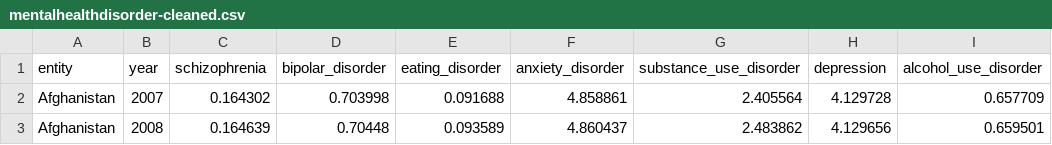
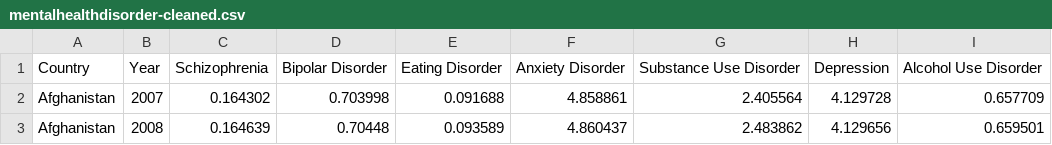
Before and after one commit to yiqiann/yiqiann.github.io, a CSV file: 3179-Assignment2/datasets/mentalhealthdisorder-cleaned.csv, drawn as a sheet; only a part is shown; removed rows and columns are numbered as before the commit, all else as after; the diff names each change by its address in the sheet, - before the commit and + after, or states it on an @@ line.

Commit message:
Updated line chart and dataset

```diff
--- a/3179-Assignment2/datasets/mentalhealthdisorder-cleaned.csv
+++ b/3179-Assignment2/datasets/mentalhealthdisorder-cleaned.csv
-row 1: entity | year | schizophrenia | bipolar_disorder | eating_disorder | anxiety_disorder | substance_use_disorder | depression | alcohol_use_disorder
+row 1: Country | Year | Schizophrenia | Bipolar Disorder | Eating Disorder | Anxiety Disorder | Substance Use Disorder | Depression | Alcohol Use Disorder
```
Also changed, not shown: 1 other file.
